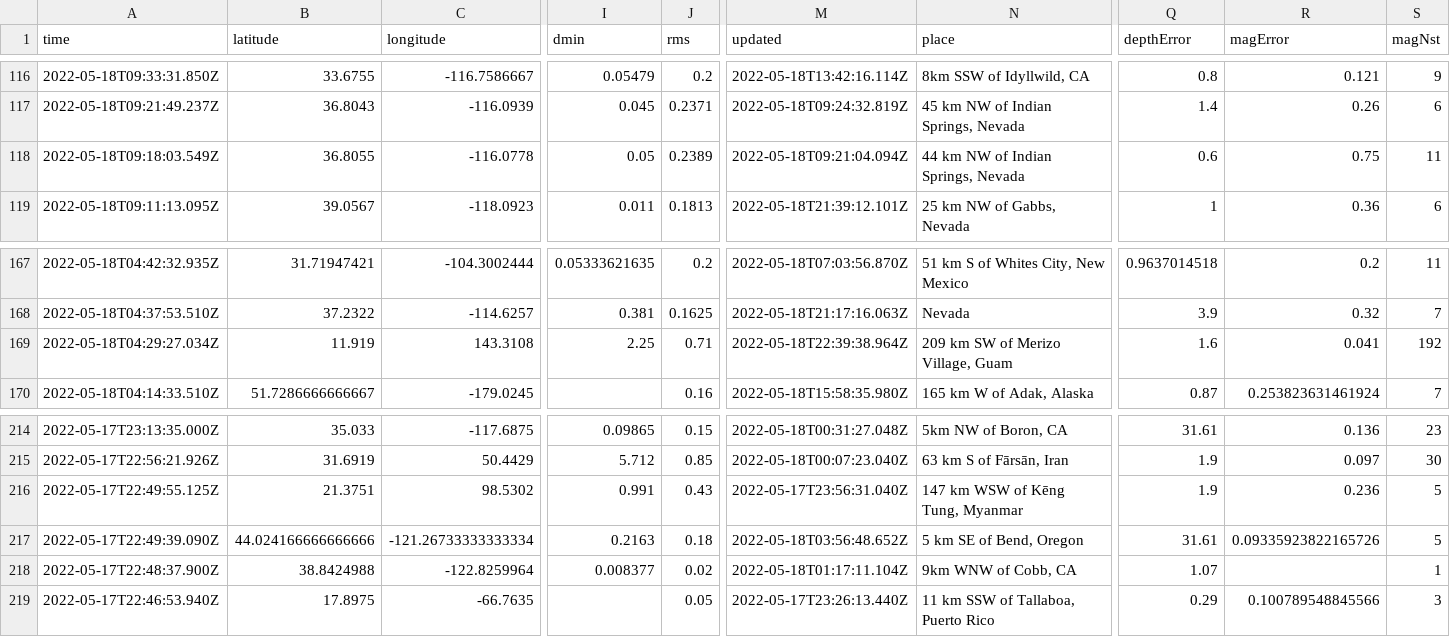
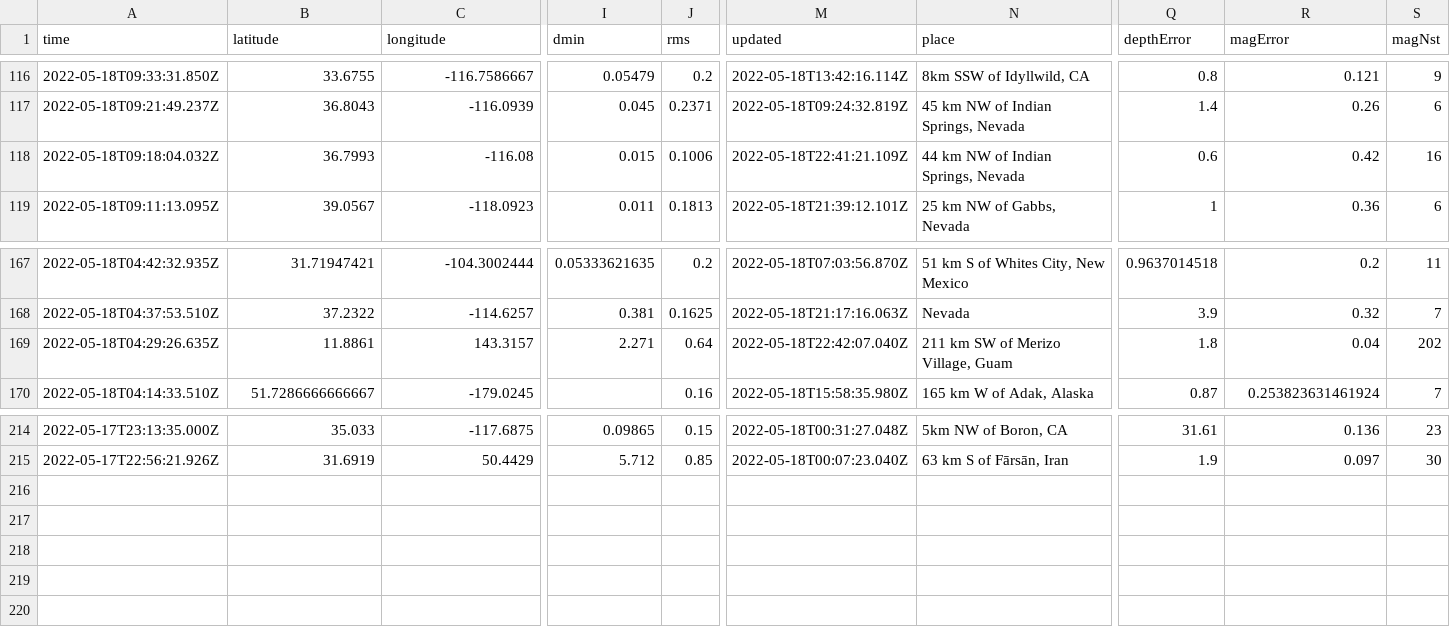
Before and after one commit to kmadden71/my-data-robot, a CSV file: usgs_current.csv, drawn as a sheet; only a part is shown, gaps mark what is left out; removed rows and columns are numbered as before the commit, all else as after; rows hold the shown columns only; the diff covers the shown part only; the diff names each change by its address in the sheet, - before the commit and + after, or states it on an @@ line.

```diff
--- a/usgs_current.csv
+++ b/usgs_current.csv
-row 118: 2022-05-18T09:18:03.549Z | 36.8055 | -116.0778 | 0.05 | 0.2389 | 2022-05-18T09:21:04.094Z | 44 km NW of Indian Springs, Nevada | 0.6 | 0.75 | 11
+row 118: 2022-05-18T09:18:04.032Z | 36.7993 | -116.08 | 0.015 | 0.1006 | 2022-05-18T22:41:21.109Z | 44 km NW of Indian Springs, Nevada | 0.6 | 0.42 | 16
-A169 (time): 2022-05-18T04:29:27.034Z
+A169 (time): 2022-05-18T04:29:26.635Z
-B169 (latitude): 11.919
+B169 (latitude): 11.8861
-C169 (longitude): 143.3108
+C169 (longitude): 143.3157
-I169 (dmin): 2.25
+I169 (dmin): 2.271
-J169 (rms): 0.71
+J169 (rms): 0.64
-M169 (updated): 2022-05-18T22:39:38.964Z
+M169 (updated): 2022-05-18T22:42:07.040Z
-N169 (place): 209 km SW of Merizo Village, Guam
+N169 (place): 211 km SW of Merizo Village, Guam
-Q169 (depthError): 1.6
+Q169 (depthError): 1.8
-R169 (magError): 0.041
+R169 (magError): 0.04
-S169 (magNst): 192
+S169 (magNst): 202
-row 216: 2022-05-17T22:49:55.125Z | 21.3751 | 98.5302 | 0.991 | 0.43 | 2022-05-17T23:56:31.040Z | 147 km WSW of Kēng Tung, Myanmar | 1.9 | 0.236 | 5
-row 217: 2022-05-17T22:49:39.090Z | 44.024166666666666 | -121.26733333333334 | 0.2163 | 0.18 | 2022-05-18T03:56:48.652Z | 5 km SE of Bend, Oregon | 31.61 | 0.09335923822165726 | 5
-row 218: 2022-05-17T22:48:37.900Z | 38.8424988 | -122.8259964 | 0.008377 | 0.02 | 2022-05-18T01:17:11.104Z | 9km WNW of Cobb, CA | 1.07 |  | 1
-row 219: 2022-05-17T22:46:53.940Z | 17.8975 | -66.7635 |  | 0.05 | 2022-05-17T23:26:13.440Z | 11 km SSW of Tallaboa, Puerto Rico | 0.29 | 0.100789548845566 | 3
```
Also changed, not shown: 1 edited cell elsewhere in this file.
